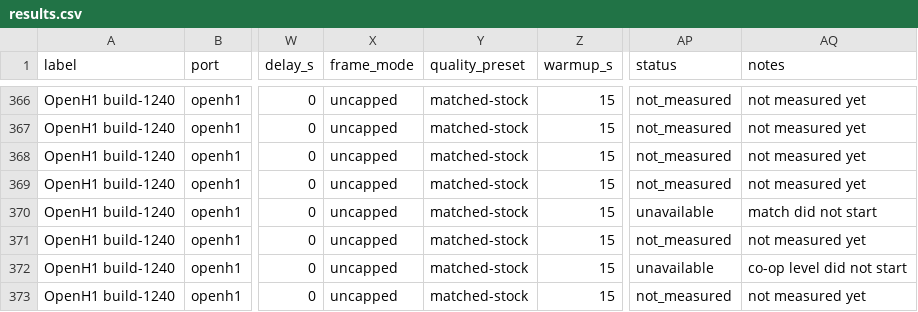
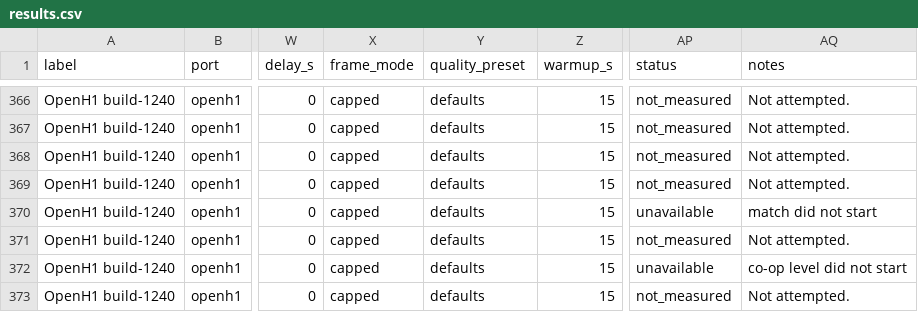
Before and after one commit to Ywach404/visr, a CSV file: docs/benchmarks/results.csv, drawn as a sheet; only a part is shown, gaps mark what is left out; the diff covers the shown part only; the diff names each change by its address in the sheet, - before the commit and + after, or states it on an @@ line.

```diff
--- a/docs/benchmarks/results.csv
+++ b/docs/benchmarks/results.csv
-X366:X373 (frame_mode): uncapped
+X366:X373 (frame_mode): capped
-Y366:Y373 (quality_preset): matched-stock
+Y366:Y373 (quality_preset): defaults
-AQ366:AQ369 (notes): not measured yet
+AQ366:AQ369 (notes): Not attempted.
-AQ371 (notes): not measured yet
+AQ371 (notes): Not attempted.
-AQ373 (notes): not measured yet
+AQ373 (notes): Not attempted.
```
Also changed, not shown: 1 added row, 1 removed row and 50 edited cells elsewhere in this file, docs/site/benchmarks/results.csv, 2 other files.
